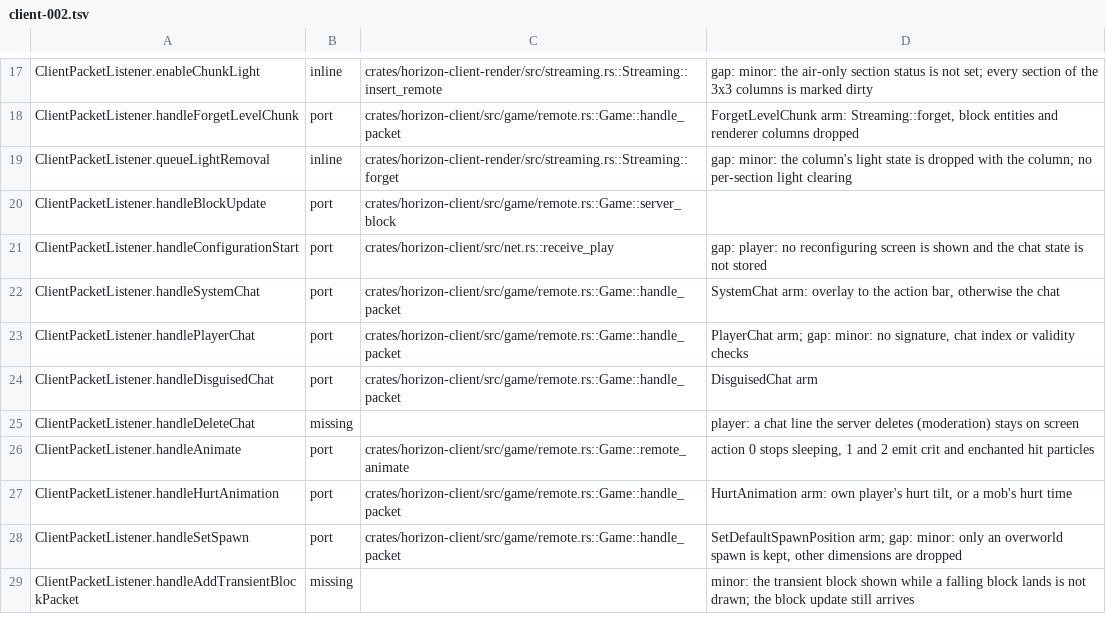
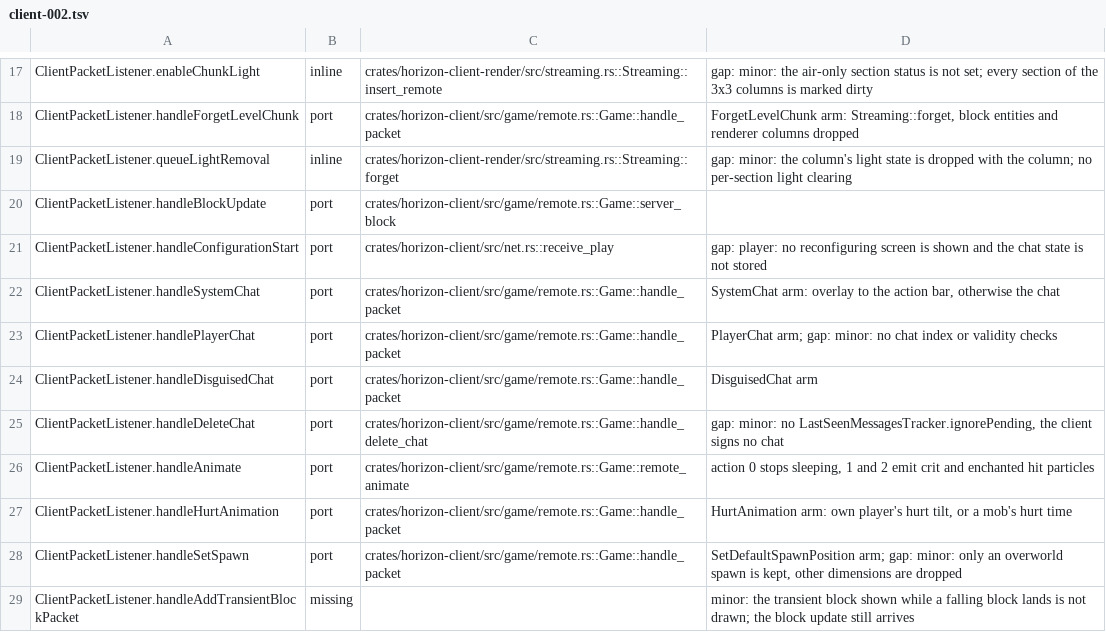
Before and after one commit to 0CYBER/horizon-free, a TSV file: tools/port_map/client-002.tsv, drawn as a sheet; only a part is shown, gaps mark what is left out.

```diff
--- a/tools/port_map/client-002.tsv
+++ b/tools/port_map/client-002.tsv
@@ -22,5 +22,5 @@ ClientPacketListener.handleConfigurationStart	port	crates/horizon-client/src/net
 ClientPacketListener.handleSystemChat	port	crates/horizon-client/src/game/remote.rs::Game::handle_packet	SystemChat arm: overlay to the action bar, otherwise the chat
-ClientPacketListener.handlePlayerChat	port	crates/horizon-client/src/game/remote.rs::Game::handle_packet	PlayerChat arm; gap: minor: no signature, chat index or validity checks
+ClientPacketListener.handlePlayerChat	port	crates/horizon-client/src/game/remote.rs::Game::handle_packet	PlayerChat arm; gap: minor: no chat index or validity checks
 ClientPacketListener.handleDisguisedChat	port	crates/horizon-client/src/game/remote.rs::Game::handle_packet	DisguisedChat arm
-ClientPacketListener.handleDeleteChat	missing		player: a chat line the server deletes (moderation) stays on screen
+ClientPacketListener.handleDeleteChat	port	crates/horizon-client/src/game/remote.rs::Game::handle_delete_chat	gap: minor: no LastSeenMessagesTracker.ignorePending, the client signs no chat
 ClientPacketListener.handleAnimate	port	crates/horizon-client/src/game/remote.rs::Game::remote_animate	action 0 stops sleeping, 1 and 2 emit crit and enchanted hit particles
```
Also changed, not shown: tools/port_map/client-003.tsv, tools/port_map/client2-010.tsv, 6 other files.
